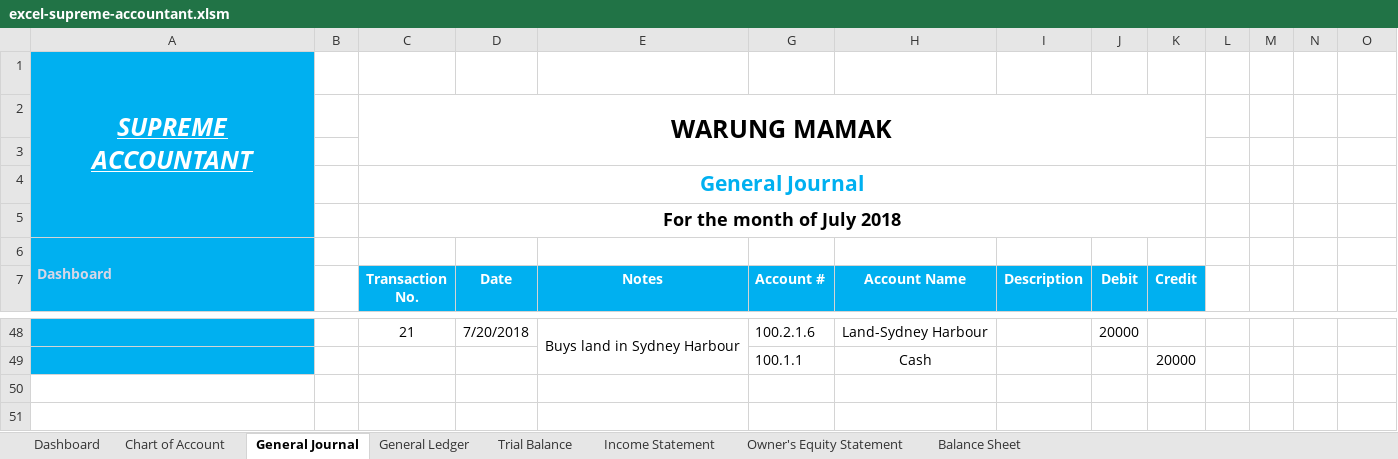
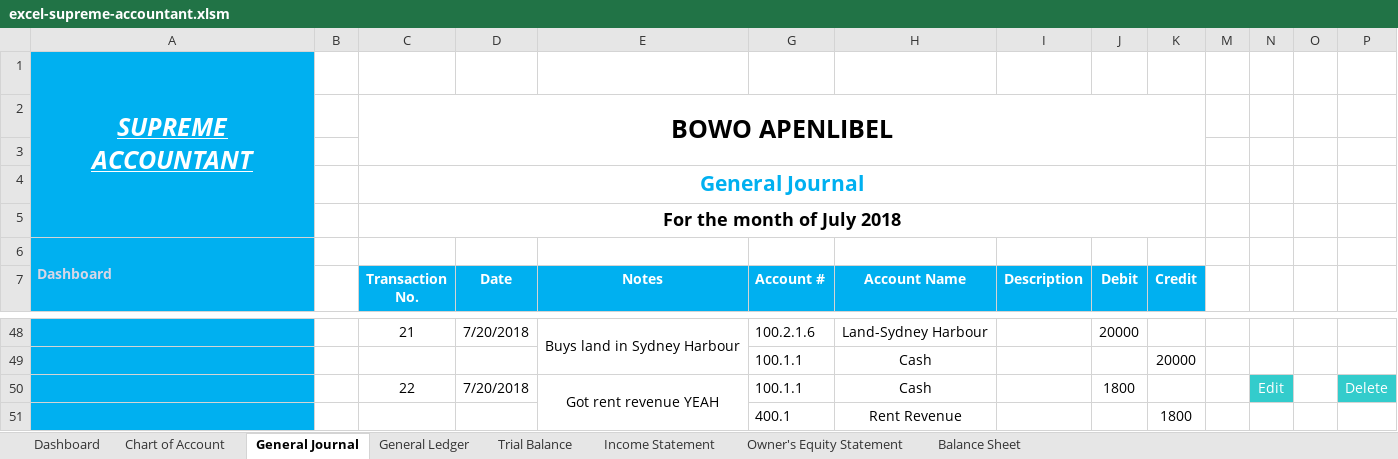
Before and after one commit to delanobgt/excel-supreme-accountant, an Excel workbook: excel-supreme-accountant.xlsm, sheet General Journal, drawn as a sheet; only a part is shown, gaps mark what is left out; values as stored, in another font and other column widths than the file's, no borders; charts and pictures not drawn; the diff names each change by its address in the sheet, - before the commit and + after, or states it on an @@ line.

```diff
--- a/excel-supreme-accountant.xlsm (sheet General Journal)
+++ b/excel-supreme-accountant.xlsm (sheet General Journal)
-C2 (Transaction No.): WARUNG MAMAK
+C2 (Transaction No.): BOWO APENLIBEL
+row 50:  |  | 22 | 7/20/2018 | Got rent revenue YEAH | 100.1.1 | Cash |  | 1800 |  |  | Edit |  | Delete
+row 51:  |  |  |  |  | 400.1 | Rent Revenue |  |  | 1800
```
Also changed, not shown: sheet Trial Balance, sheet General Ledger, sheet Balance Sheet, sheet Income Statement, sheet Owner's Equity Statement, sheet Dashboard, 1 more sheet, hidden cells, charts or pictures.
